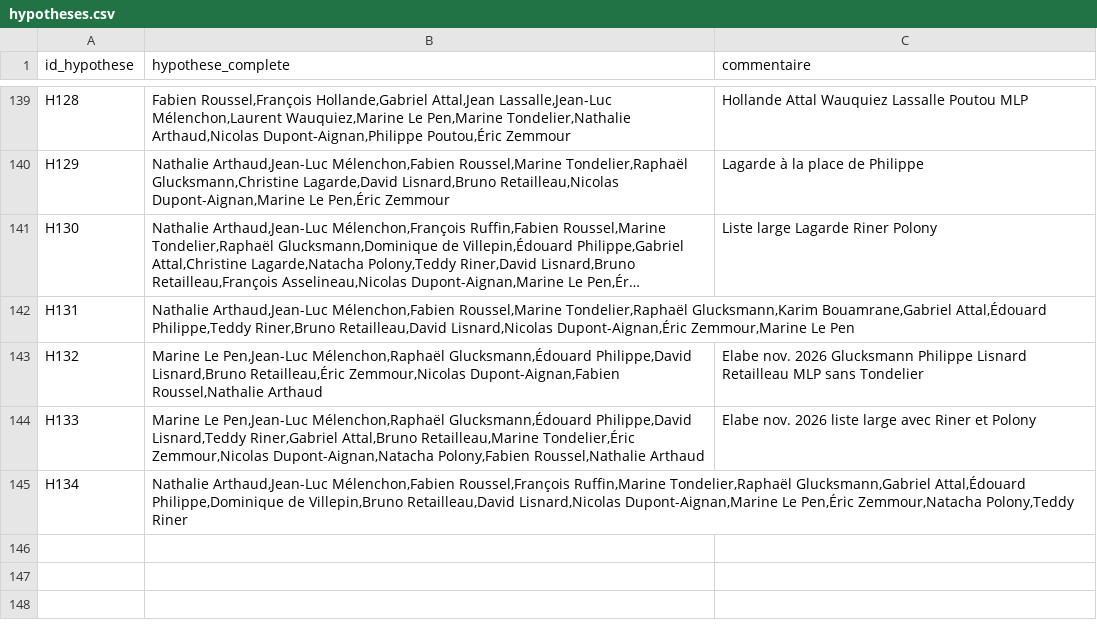
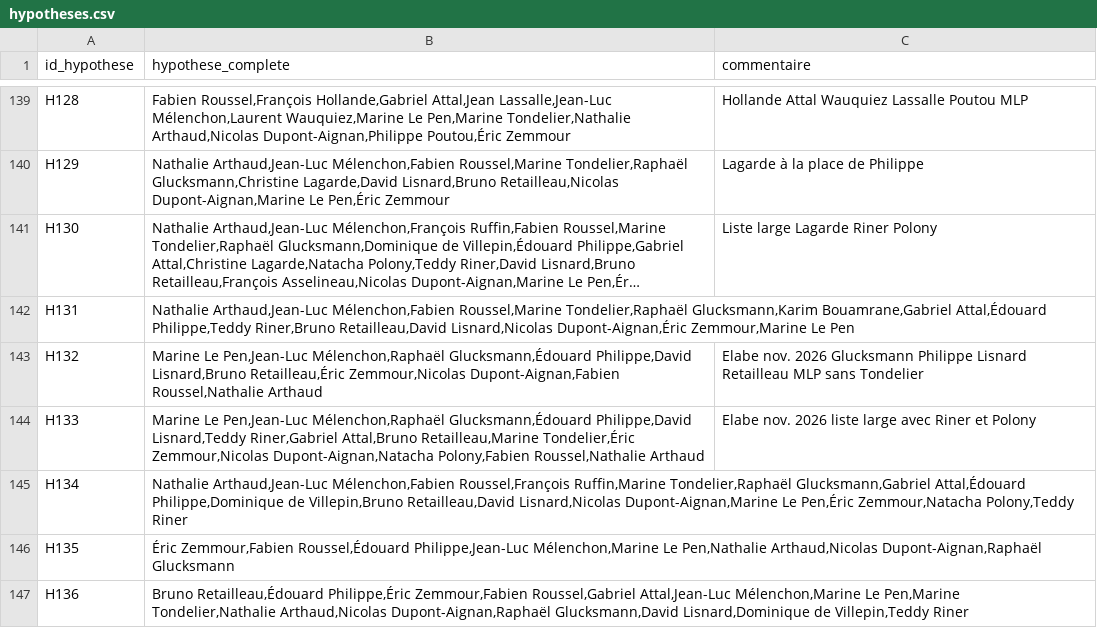
Before and after one commit to EnzoSim/rolling-2027, a CSV file: hypotheses.csv, drawn as a sheet; only a part is shown, gaps mark what is left out; long unchanged cells end in ….

```diff
--- a/hypotheses.csv
+++ b/hypotheses.csv
@@ -145 +145,3 @@ H133,"Marine Le Pen,Jean-Luc Mélenchon,Raphaël Glucksmann,Édouard Philippe,Da
 H134,"Nathalie Arthaud,Jean-Luc Mélenchon,Fabien Roussel,François Ruffin,Marine Tondelier,Raphaël Glucksmann,Gabriel Attal,Édouard Philippe,Dominique de Villepin,Bruno Retailleau,David Lisnard,Nicolas Dupont-Aignan,Marine Le Pen,Éric Zemmour,Natacha Polony,Teddy Riner",
+H135,"Éric Zemmour,Fabien Roussel,Édouard Philippe,Jean-Luc Mélenchon,Marine Le Pen,Nathalie Arthaud,Nicolas Dupont-Aignan,Raphaël Glucksmann",
+H136,"Bruno Retailleau,Édouard Philippe,Éric Zemmour,Fabien Roussel,Gabriel Attal,Jean-Luc Mélenchon,Marine Le Pen,Marine Tondelier,Nathalie Arthaud,Nicolas Dupont-Aignan,Raphaël Glucksmann,David Lisnard,Dominique de Villepin,Teddy Riner",
```
Also changed, not shown: polls.csv, 10 other files.
